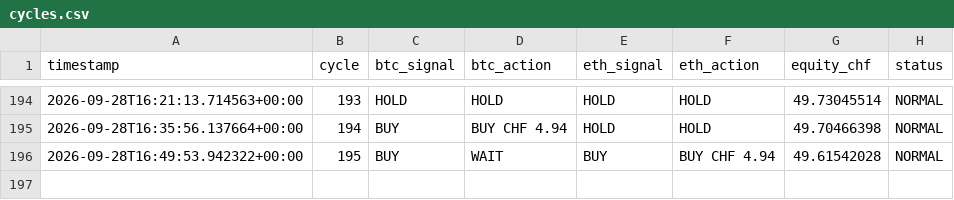
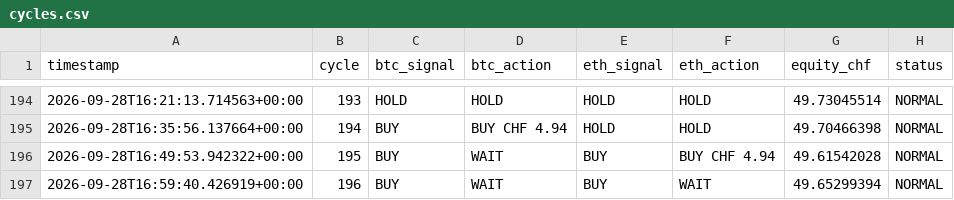
Before and after one commit to quitopiso-sys/agent001-test, a CSV file: cycles.csv, drawn as a sheet; only a part is shown, gaps mark what is left out.

Commit message:
AGENT-001 cycle 2026-09-28 16:59 UTC

```diff
--- a/cycles.csv
+++ b/cycles.csv
@@ -196 +196,2 @@ timestamp,cycle,btc_signal,btc_action,eth_signal,eth_action,equity_chf,status
 2026-09-28T16:49:53.942322+00:00,195,BUY,WAIT,BUY,BUY CHF 4.94,49.61542028,NORMAL
+2026-09-28T16:59:40.426919+00:00,196,BUY,WAIT,BUY,WAIT,49.65299394,NORMAL
```
Also changed, not shown: 4 other files.
